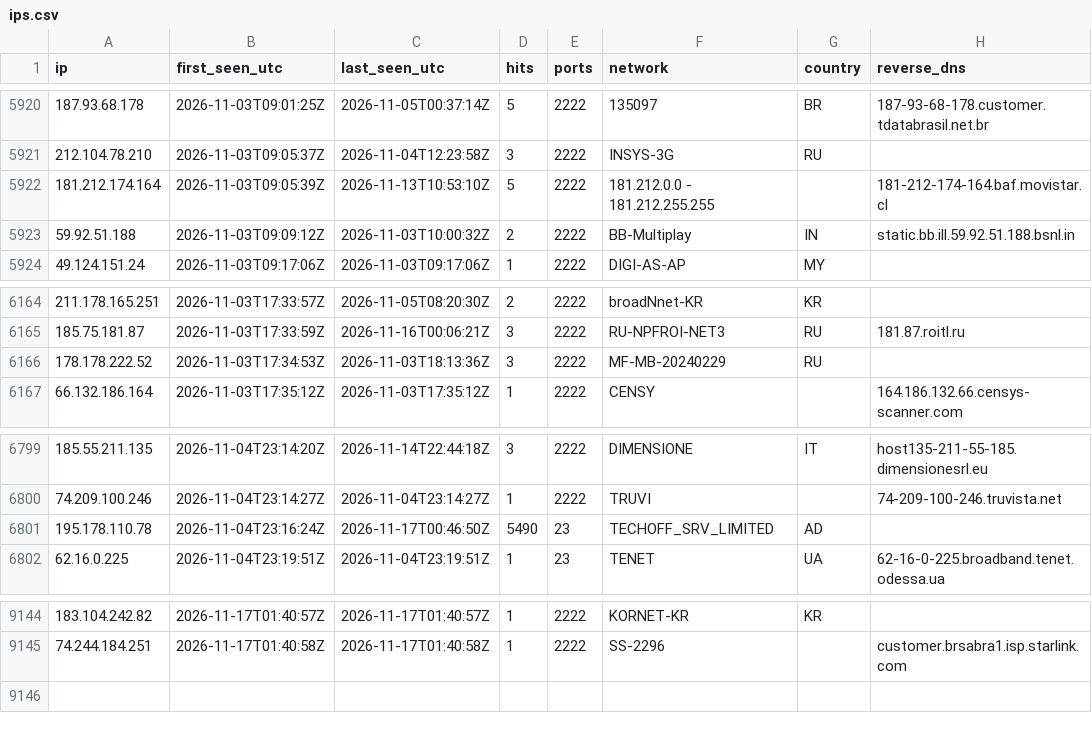
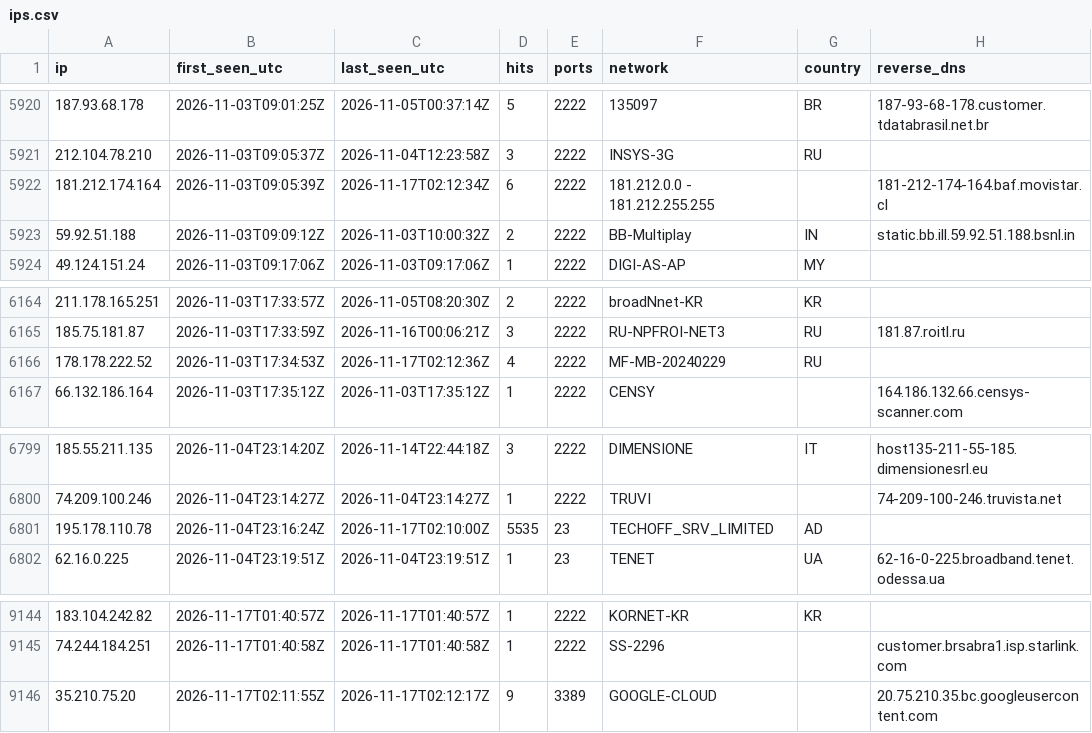
Before and after one commit to yourlocalaccountant/honeypot-db, a CSV file: ips.csv, drawn as a sheet; only a part is shown, gaps mark what is left out.

```diff
--- a/ips.csv
+++ b/ips.csv
@@ -5921,3 +5921,3 @@ ip,first_seen_utc,last_seen_utc,hits,ports,network,country,reverse_dns
 212.104.78.210,2026-11-03T09:05:37Z,2026-11-04T12:23:58Z,3,2222,INSYS-3G,RU,
-181.212.174.164,2026-11-03T09:05:39Z,2026-11-13T10:53:10Z,5,2222,181.212.0.0 - 181.212.255.255,,181-212-174-164.baf.movistar.cl
+181.212.174.164,2026-11-03T09:05:39Z,2026-11-17T02:12:34Z,6,2222,181.212.0.0 - 181.212.255.255,,181-212-174-164.baf.movistar.cl
 59.92.51.188,2026-11-03T09:09:12Z,2026-11-03T10:00:32Z,2,2222,BB-Multiplay,IN,static.bb.ill.59.92.51.188.bsnl.in
@@ -6165,3 +6165,3 @@ ip,first_seen_utc,last_seen_utc,hits,ports,network,country,reverse_dns
 185.75.181.87,2026-11-03T17:33:59Z,2026-11-16T00:06:21Z,3,2222,RU-NPFROI-NET3,RU,181.87.roitl.ru
-178.178.222.52,2026-11-03T17:34:53Z,2026-11-03T18:13:36Z,3,2222,MF-MB-20240229,RU,
+178.178.222.52,2026-11-03T17:34:53Z,2026-11-17T02:12:36Z,4,2222,MF-MB-20240229,RU,
 66.132.186.164,2026-11-03T17:35:12Z,2026-11-03T17:35:12Z,1,2222,CENSY,,164.186.132.66.censys-scanner.com
@@ -6800,3 +6800,3 @@ ip,first_seen_utc,last_seen_utc,hits,ports,network,country,reverse_dns
 74.209.100.246,2026-11-04T23:14:27Z,2026-11-04T23:14:27Z,1,2222,TRUVI,,74-209-100-246.truvista.net
-195.178.110.78,2026-11-04T23:16:24Z,2026-11-17T00:46:50Z,5490,23,TECHOFF_SRV_LIMITED,AD,
+195.178.110.78,2026-11-04T23:16:24Z,2026-11-17T02:10:00Z,5535,23,TECHOFF_SRV_LIMITED,AD,
 62.16.0.225,2026-11-04T23:19:51Z,2026-11-04T23:19:51Z,1,23,TENET,UA,62-16-0-225.broadband.tenet.odessa.ua
@@ -9145 +9145,2 @@ ip,first_seen_utc,last_seen_utc,hits,ports,network,country,reverse_dns
 74.244.184.251,2026-11-17T01:40:58Z,2026-11-17T01:40:58Z,1,2222,SS-2296,,customer.brsabra1.isp.starlink.com
+35.210.75.20,2026-11-17T02:11:55Z,2026-11-17T02:12:17Z,9,3389,GOOGLE-CLOUD,,20.75.210.35.bc.googleusercontent.com
```
Also changed, not shown: 2 other files.
